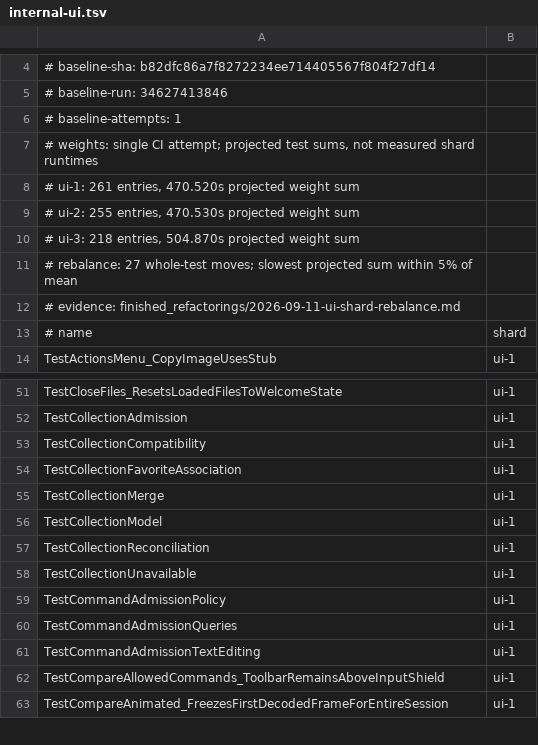
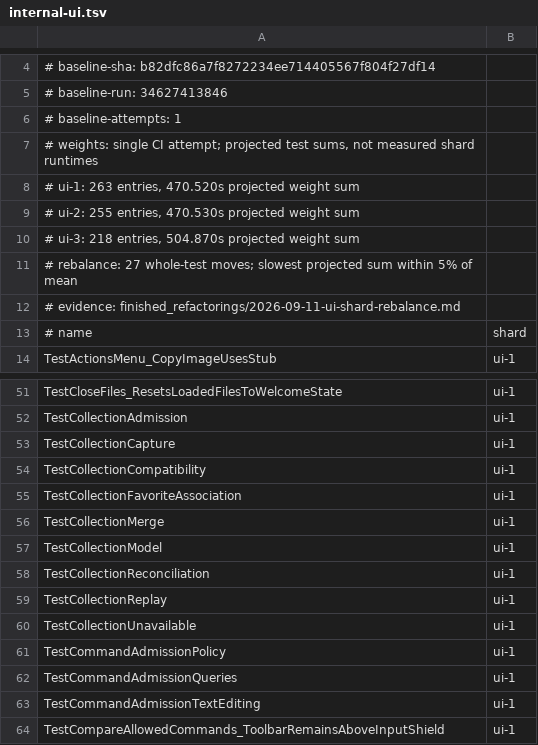
Before and after one commit to frathe/picfetch, a TSV file: .github/testshards/internal-ui.tsv, drawn as a sheet; only a part is shown, gaps mark what is left out; the shorter side is filled out with more unchanged rows.

Commit message:
MA-030/04: preserve saved collection occurrences through replay

```diff
--- a/.github/testshards/internal-ui.tsv
+++ b/.github/testshards/internal-ui.tsv
@@ -7,3 +7,3 @@
 # weights: single CI attempt; projected test sums, not measured shard runtimes
-# ui-1: 261 entries, 470.520s projected weight sum
+# ui-1: 263 entries, 470.520s projected weight sum
 # ui-2: 255 entries, 470.530s projected weight sum
@@ -52,2 +52,3 @@ TestCloseFiles_ResetsLoadedFilesToWelcomeState	ui-1
 TestCollectionAdmission	ui-1
+TestCollectionCapture	ui-1
 TestCollectionCompatibility	ui-1
@@ -57,2 +58,3 @@ TestCollectionModel	ui-1
 TestCollectionReconciliation	ui-1
+TestCollectionReplay	ui-1
 TestCollectionUnavailable	ui-1
```
Also changed, not shown: 18 other files.
